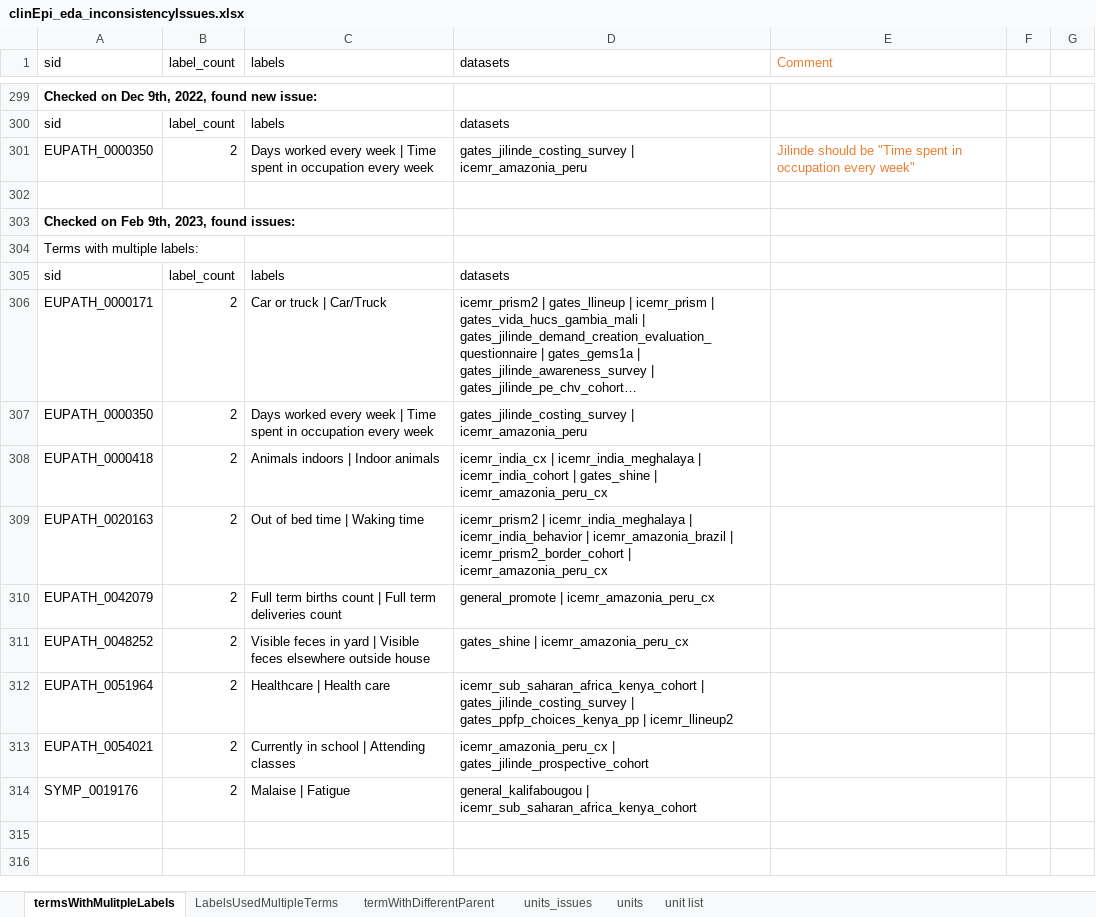
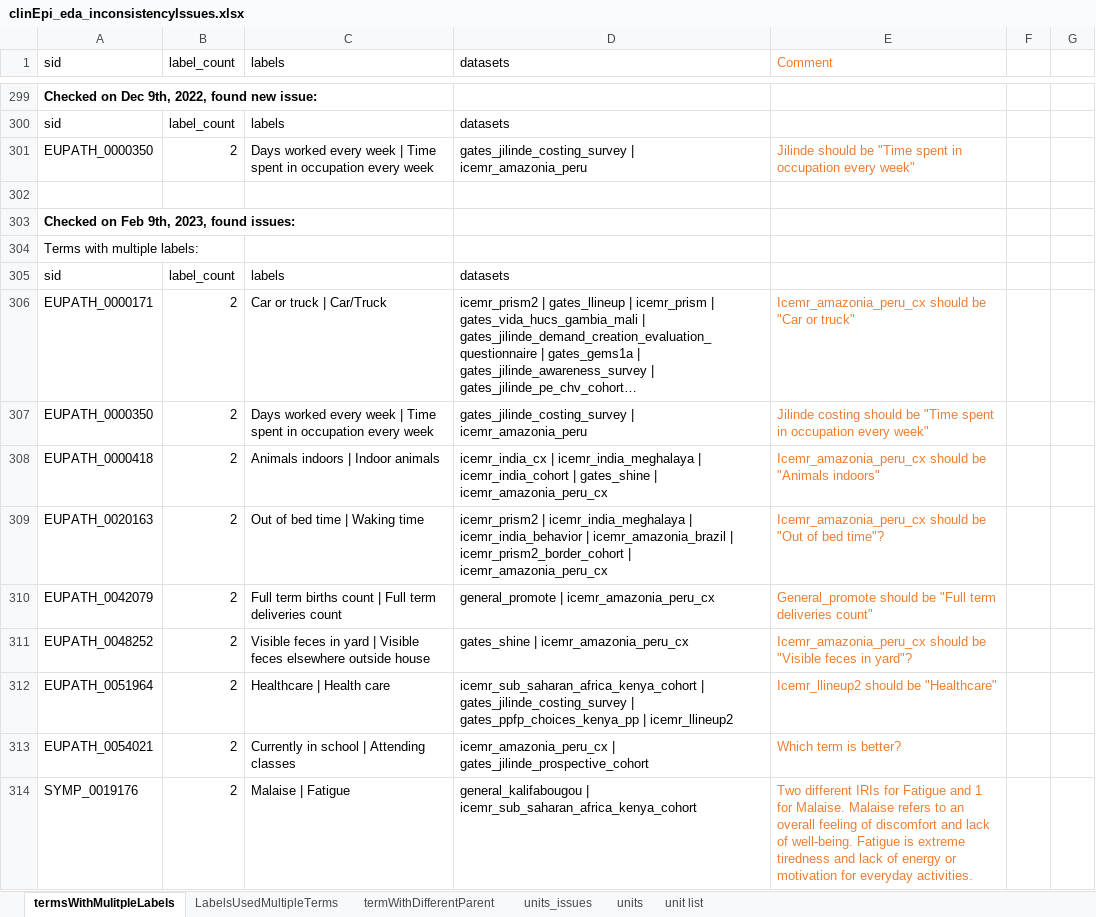
Before and after one commit to VEuPathDB/ApiCommonData, an Excel workbook: Load/ontology/harmonization/clinEpi_eda_inconsistencyIssues.xlsx, sheet termsWithMulitpleLabels, drawn as a sheet; only a part is shown, gaps mark what is left out; long unchanged cells end in …; values as stored, in another font and other column widths than the file's, no borders; the diff names each change by its address in the sheet, - before the commit and + after, or states it on an @@ line.

Commit message:
Ontology updates + icemr2 sea idMap

```diff
--- a/Load/ontology/harmonization/clinEpi_eda_inconsistencyIssues.xlsx (sheet termsWithMulitpleLabels)
+++ b/Load/ontology/harmonization/clinEpi_eda_inconsistencyIssues.xlsx (sheet termsWithMulitpleLabels)
-E306 (Comment): (empty)
+E306 (Comment): Icemr_amazonia_peru_cx should be "Car or truck"
-E307 (Comment): (empty)
+E307 (Comment): Jilinde costing should be "Time spent in occupation every week"
-E308 (Comment): (empty)
+E308 (Comment): Icemr_amazonia_peru_cx should be "Animals indoors"
-E309 (Comment): (empty)
+E309 (Comment): Icemr_amazonia_peru_cx should be "Out of bed time"?
-E310 (Comment): (empty)
+E310 (Comment): General_promote should be "Full term deliveries count"
-E311 (Comment): (empty)
+E311 (Comment): Icemr_amazonia_peru_cx should be "Visible feces in yard"?
-E312 (Comment): (empty)
+E312 (Comment): Icemr_llineup2 should be "Healthcare"
-E313 (Comment): (empty)
+E313 (Comment): Which term is better?
-E314 (Comment): (empty)
+E314 (Comment): Two different IRIs for Fatigue and 1 for Malaise. Malaise refers to an overall feeling of discomfort and lack of well-being. Fatigue is extreme tiredness and lack of energy or motivation for everyday activities.
```
Also changed, not shown: sheet termWithDifferentParent, 1 other file.
